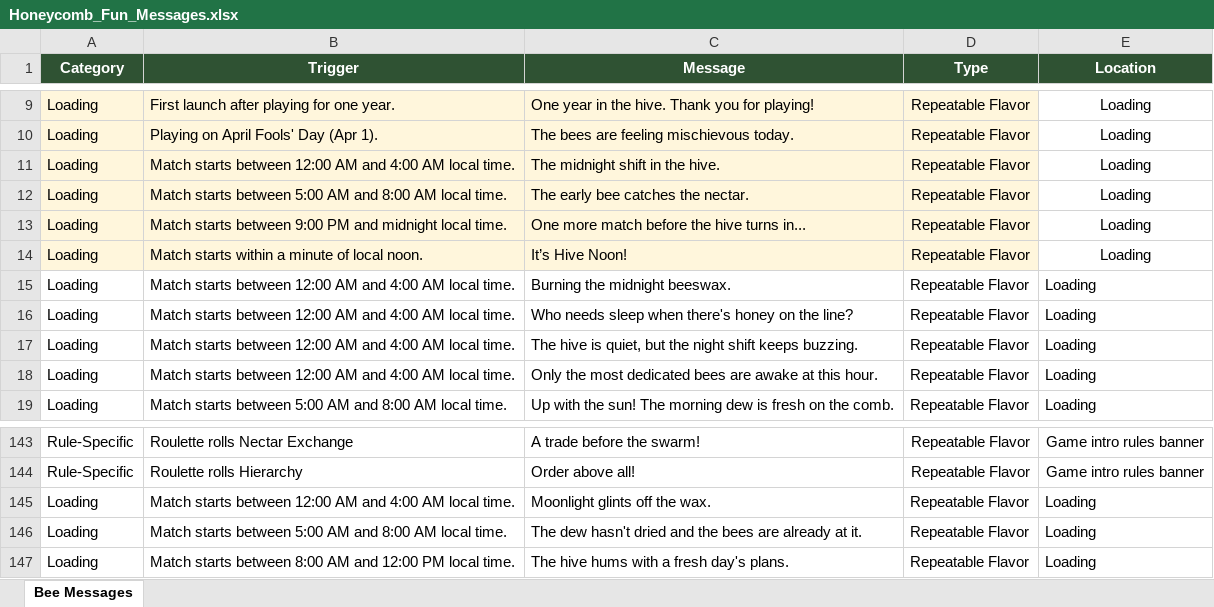
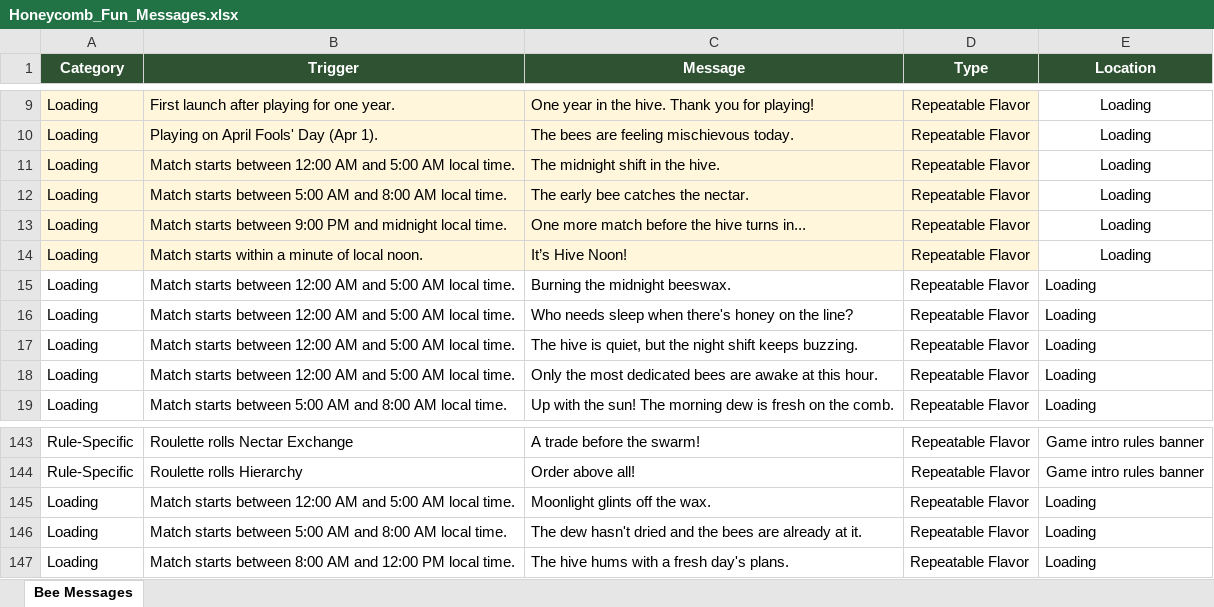
Before and after one commit to ohrealleah-lab/Honeycomb, an Excel workbook: tools/Honeycomb_Fun_Messages.xlsx, sheet Bee Messages, drawn as a sheet; only a part is shown, gaps mark what is left out; values as stored, in another font and other column widths than the file's, no borders; the diff names each change by its address in the sheet, - before the commit and + after, or states it on an @@ line.

```diff
--- a/tools/Honeycomb_Fun_Messages.xlsx (sheet Bee Messages)
+++ b/tools/Honeycomb_Fun_Messages.xlsx (sheet Bee Messages)
-B11 (Trigger): …AM and 4:00 AM local…
+B11 (Trigger): …AM and 5:00 AM local…
-B15:B18 (Trigger): …AM and 4:00 AM local…
+B15:B18 (Trigger): …AM and 5:00 AM local…
-B145 (Trigger): …AM and 4:00 AM local…
+B145 (Trigger): …AM and 5:00 AM local…
```
Also changed, not shown: 8 other files.
